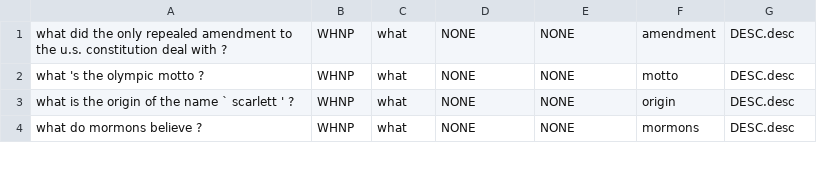
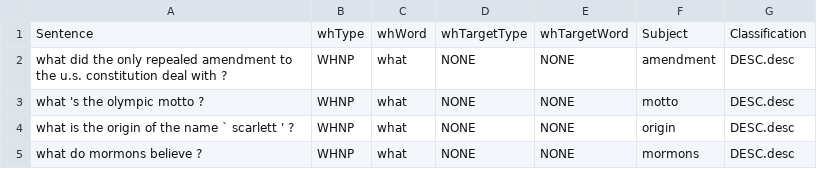
Before and after one commit to Rabrg/squad, a TSV file: res/detected-sheet.tsv, drawn as a sheet; only a part is shown; the diff names each change by its address in the sheet, - before the commit and + after, or states it on an @@ line.

Commit message:
Sheet

```diff
--- a/res/detected-sheet.tsv
+++ b/res/detected-sheet.tsv
+row 1: Sentence | whType | whWord | whTargetType | whTargetWord | Subject | Classification
```
